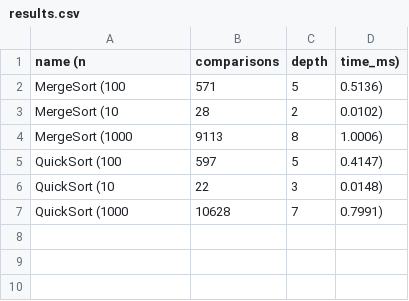
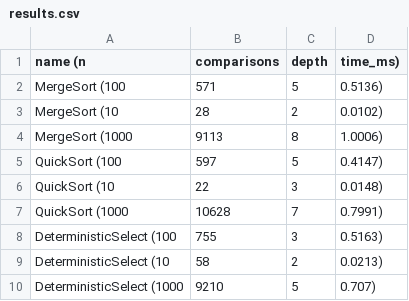
Before and after one commit to Lamgy/design-algorithms, a CSV file: results.csv, drawn as a sheet.

Commit message:
feat(select): deterministic select (MoM5) + tests

```diff
--- a/results.csv
+++ b/results.csv
@@ -7 +7,4 @@ QuickSort (10,22,3,0.0148)
 QuickSort (1000,10628,7,0.7991)
+DeterministicSelect (100,755,3,0.5163)
+DeterministicSelect (10,58,2,0.0213)
+DeterministicSelect (1000,9210,5,0.707)
```
Also changed, not shown: 2 other files.
